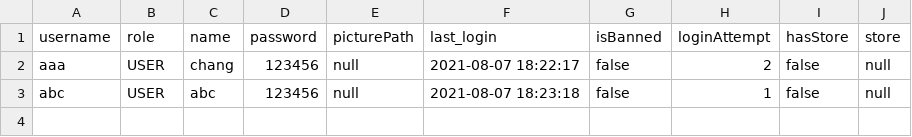
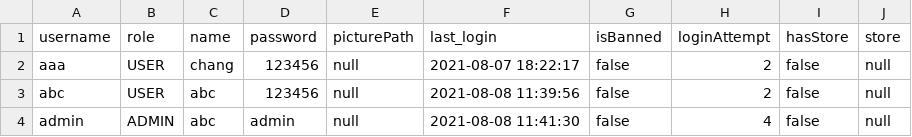
Before and after one commit to napatswift/project-641-mercury, a CSV file: data/users.csv, drawn as a sheet.

Commit message:
role admin go to admin page

```diff
--- a/data/users.csv
+++ b/data/users.csv
@@ -2,2 +2,3 @@ username,role,name,password,picturePath,last_login,isBanned,loginAttempt,hasStor
 aaa,USER,chang,123456,null,2021-08-07 18:22:17,false,2,false,null
-abc,USER,abc,123456,null,2021-08-07 18:23:18,false,1,false,null
+abc,USER,abc,123456,null,2021-08-08 11:39:56,false,2,false,null
+admin,ADMIN,abc,admin,null,2021-08-08 11:41:30,false,4,false,null
```
Also changed, not shown: 1 other file.
